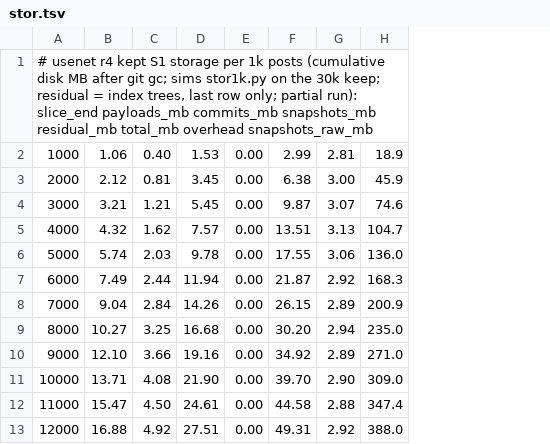
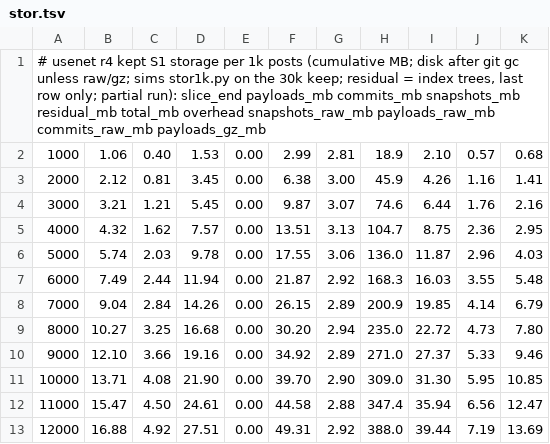
Before and after one commit to fsantanna-no/26-06-vcs, a TSV file: imgs/stor.tsv, drawn as a sheet; only a part is shown; the diff names each change by its address in the sheet, - before the commit and + after, or states it on an @@ line.

```diff
--- a/imgs/stor.tsv
+++ b/imgs/stor.tsv
+column I, rows 2-13: 2.10 | 4.26 | 6.44 | 8.75 | 11.87 | 16.03 | 19.85 | 22.72 | 27.37 | 31.30 | 35.94 | 39.44
+column J, rows 2-13: 0.57 | 1.16 | 1.76 | 2.36 | 2.96 | 3.55 | 4.14 | 4.73 | 5.33 | 5.95 | 6.56 | 7.19
+column K, rows 2-13: 0.68 | 1.41 | 2.16 | 2.95 | 4.03 | 5.48 | 6.79 | 7.80 | 9.46 | 10.85 | 12.47 | 13.69
-A1: …posts (cumulative disk MB after git gc; sims stor1k.py on the 30k keep; residual = index trees, last row only; partial run): slice_end payloads_mb commits_mb snapshots_mb residual_mb total_mb overhead snapshots_raw_mb
+A1: …posts (cumulative MB; disk after git gc unless raw/gz; sims stor1k.py on the 30k keep; residual = index trees, last row only; partial run): slice_end payloads_mb commits_mb snapshots_mb residual_mb total_mb overhead snapshots_raw_mb payloads_raw_mb commits_raw_mb payloads_gz_mb
```
Also changed, not shown: 5 other files.
